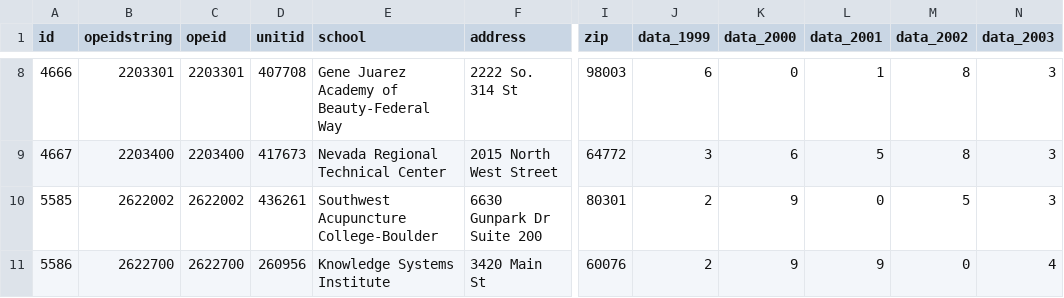
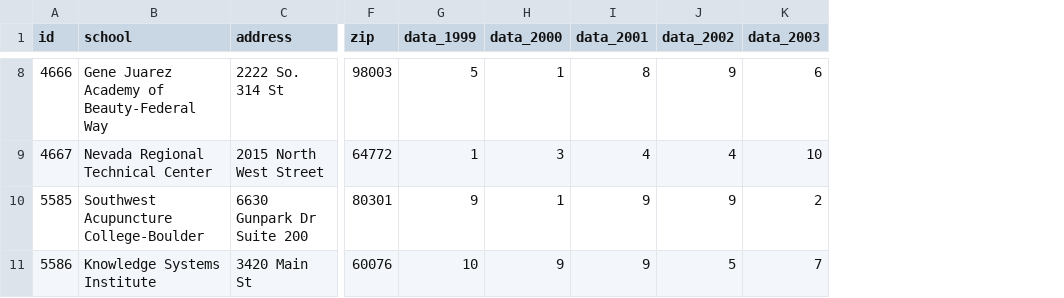
Before and after one commit to newamericafoundation/higheredindex, a CSV file: febp_higher_ed_sample.csv, drawn as a sheet; only a part is shown, gaps mark what is left out; removed rows and columns are numbered as before the commit, all else as after; the diff covers the shown part only; the diff names each change by its address in the sheet, - before the commit and + after, or states it on an @@ line.

```diff
--- a/febp_higher_ed_sample.csv
+++ b/febp_higher_ed_sample.csv
-column B (opeidstring), rows 8-11: 2203301 | 2203400 | 2622002 | 2622700
-column C (opeid), rows 8-11: 2203301 | 2203400 | 2622002 | 2622700
-column D (unitid), rows 8-11: 407708 | 417673 | 436261 | 260956
-G8 (data_1999): 6
+G8 (data_1999): 5
-H8 (data_2000): 0
+H8 (data_2000): 1
-I8 (data_2001): 1
+I8 (data_2001): 8
-J8 (data_2002): 8
+J8 (data_2002): 9
-K8 (data_2003): 3
+K8 (data_2003): 6
-G9 (data_1999): 3
+G9 (data_1999): 1
-H9 (data_2000): 6
+H9 (data_2000): 3
-I9 (data_2001): 5
+I9 (data_2001): 4
-J9 (data_2002): 8
+J9 (data_2002): 4
-K9 (data_2003): 3
+K9 (data_2003): 10
-G10 (data_1999): 2
+G10 (data_1999): 9
-H10 (data_2000): 9
+H10 (data_2000): 1
-I10 (data_2001): 0
+I10 (data_2001): 9
-J10 (data_2002): 5
+J10 (data_2002): 9
-K10 (data_2003): 3
+K10 (data_2003): 2
-G11 (data_1999): 2
+G11 (data_1999): 10
-J11 (data_2002): 0
+J11 (data_2002): 5
-K11 (data_2003): 4
+K11 (data_2003): 7
```
Also changed, not shown: 27 edited cells elsewhere in this file, 15 other files.
